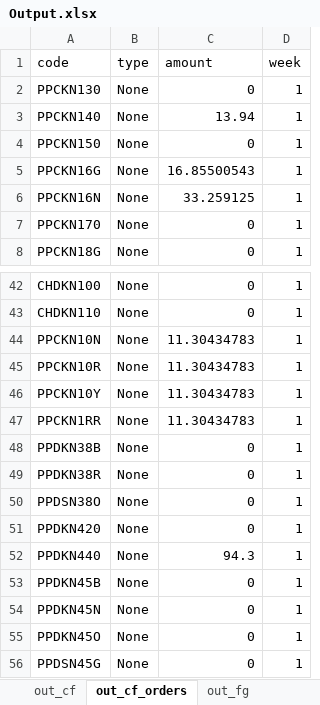
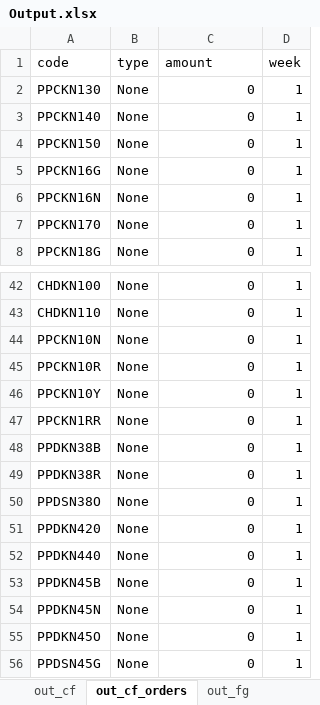
Before and after one commit to gfourcade/pet_dash, an Excel workbook: Output.xlsx, sheet out_cf_orders, drawn as a sheet; only a part is shown, gaps mark what is left out; values as stored, in another font and other column widths than the file's, no borders; the diff covers the shown part only; the diff names each change by its address in the sheet, - before the commit and + after, or states it on an @@ line.

```diff
--- a/Output.xlsx (sheet out_cf_orders)
+++ b/Output.xlsx (sheet out_cf_orders)
-C3 (amount): 13.94
+C3 (amount): 0
-C5 (amount): 16.85500543
+C5 (amount): 0
-C6 (amount): 33.259125
+C6 (amount): 0
-C44:C47 (amount): 11.30434783
+C44:C47 (amount): 0
-C52 (amount): 94.3
+C52 (amount): 0
```
Also changed, not shown: 106 added rows and 40 edited cells elsewhere in this sheet, sheet out_fg, sheet out_cf, sheet out_bins, sheet out_packline, 4 other files.
